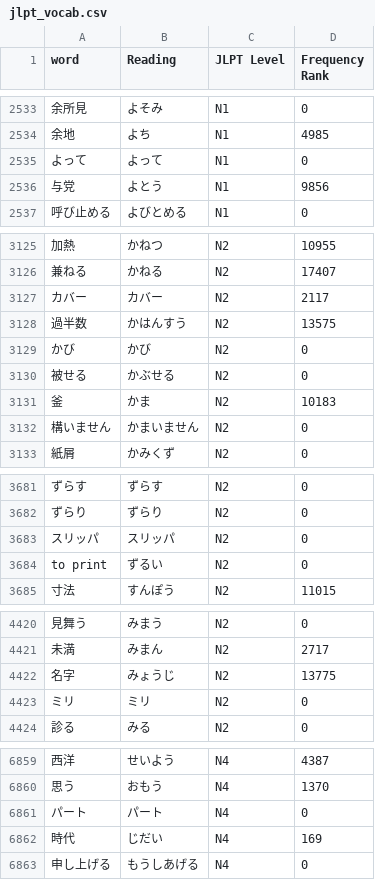
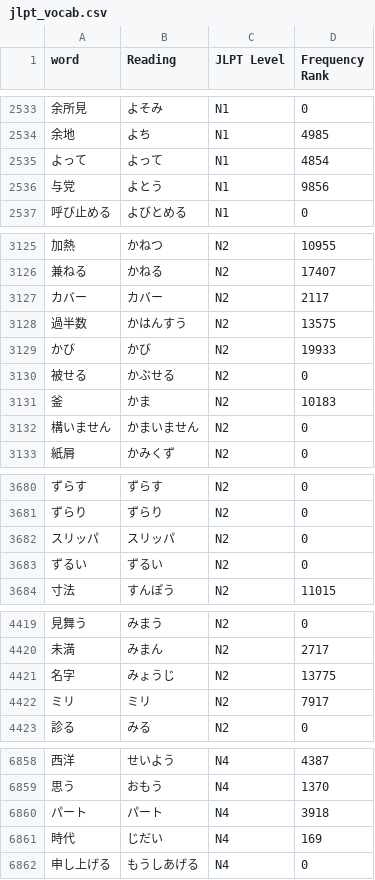
Before and after one commit to jotyot/nichiikkai, a CSV file: jishoAPI/jlpt_vocab.csv, drawn as a sheet; only a part is shown, gaps mark what is left out; the diff covers the shown part only.

```diff
--- a/jishoAPI/jlpt_vocab.csv
+++ b/jishoAPI/jlpt_vocab.csv
@@ -2534,3 +2534,3 @@ word,Reading,JLPT Level,Frequency Rank
 余地,よち,N1,4985
-よって ,よって ,N1,0
+よって,よって,N1,4854
 与党,よとう,N1,9856
@@ -3128,3 +3128,3 @@ word,Reading,JLPT Level,Frequency Rank
 過半数,かはんすう,N2,13575
-かび ,かび ,N2,0
+かび,かび,N2,19933
 被せる,かぶせる,N2,0
@@ -3683,3 +3682,3 @@ word,Reading,JLPT Level,Frequency Rank
 スリッパ,スリッパ,N2,0
-to print,ずるい,N2,0
+ずるい,ずるい,N2,0
 寸法,すんぽう,N2,11015
@@ -4422,3 +4421,3 @@ to print,ずるい,N2,0
 名字,みょうじ,N2,13775
-ミリ ,ミリ ,N2,0
+ミリ,ミリ,N2,7917
 診る,みる,N2,0
@@ -6860,3 +6859,3 @@ to print,ずるい,N2,0
 思う,おもう,N4,1370
-パート ,パート ,N4,0
+パート,パート,N4,3918
 時代,じだい,N4,169
```
Also changed, not shown: 3 added rows, 5 removed rows and 14 edited cells elsewhere in this file, 4 other files.
